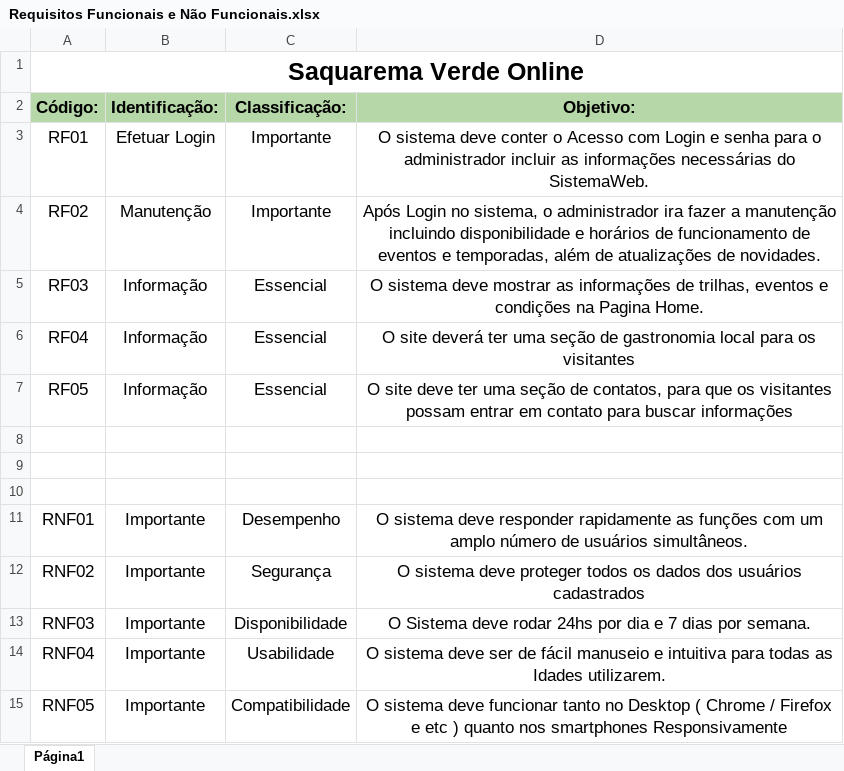
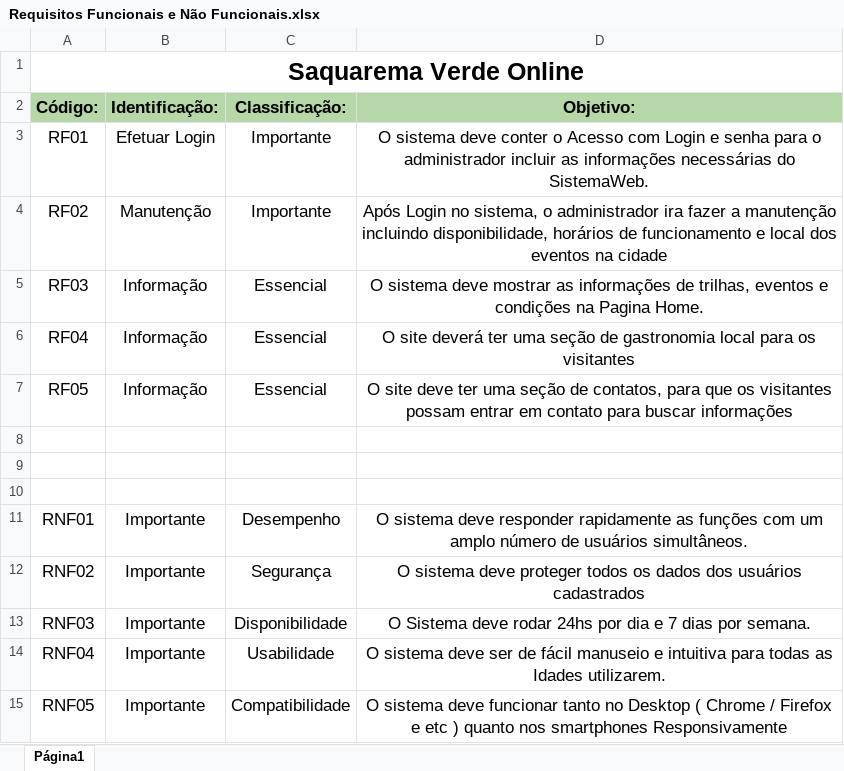
Before and after one commit to adsmvpsaquarema-hash/ADS_MVP_Circuito_Saquarema_Verde, an Excel workbook: Requisitos Funcionais e Não Funcionais.xlsx, sheet Página1, drawn as a sheet; values as stored, in another font and other column widths than the file's, no borders; the diff names each change by its address in the sheet, - before the commit and + after, or states it on an @@ line.

Commit message:
DecimoPrimeiro Commit

```diff
--- a/Requisitos Funcionais e Não Funcionais.xlsx (sheet Página1)
+++ b/Requisitos Funcionais e Não Funcionais.xlsx (sheet Página1)
-D4 (Objetivo:): …manutenção incluindo disponibilidade e horários de funcionamento de eventos e temporadas, além de atualizações de novidades.
+D4 (Objetivo:): …manutenção incluindo disponibilidade, horários de funcionamento e local dos eventos na cidade
```
